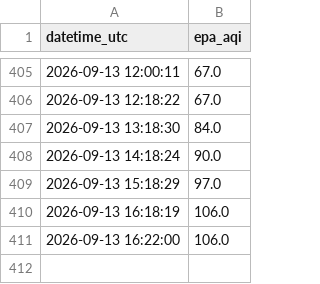
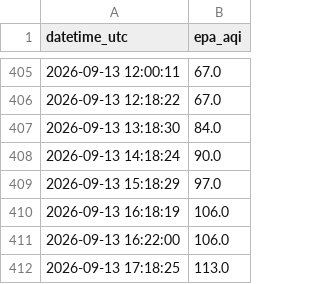
Before and after one commit to talha-64/AQI_Predictor, a CSV file: predictions/recent_history.csv, drawn as a sheet; only a part is shown, gaps mark what is left out.

```diff
--- a/predictions/recent_history.csv
+++ b/predictions/recent_history.csv
@@ -411 +411,2 @@ datetime_utc,epa_aqi
 2026-09-13 16:22:00,106.0
+2026-09-13 17:18:25,113.0
```
Also changed, not shown: 1 other file.
